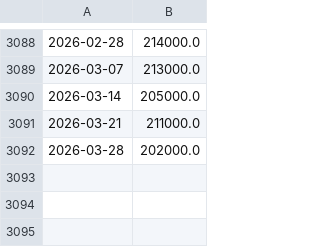
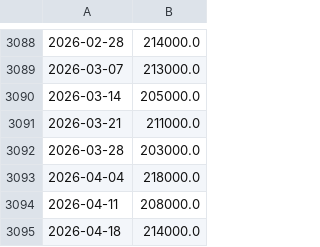
Before and after one commit to alexcabornero/TFG_US-Recession-Prediction-System-UOC, a CSV file: data/raw/icsa.csv, drawn as a sheet; only a part is shown, gaps mark what is left out.

```diff
--- a/data/raw/icsa.csv
+++ b/data/raw/icsa.csv
@@ -3091,2 +3091,5 @@
 2026-03-21,211000.0
-2026-03-28,202000.0
+2026-03-28,203000.0
+2026-04-04,218000.0
+2026-04-11,208000.0
+2026-04-18,214000.0
```
Also changed, not shown: data/processed/dataset_alineado.csv, data/raw/cpiaucsl.csv, 28 other files.
